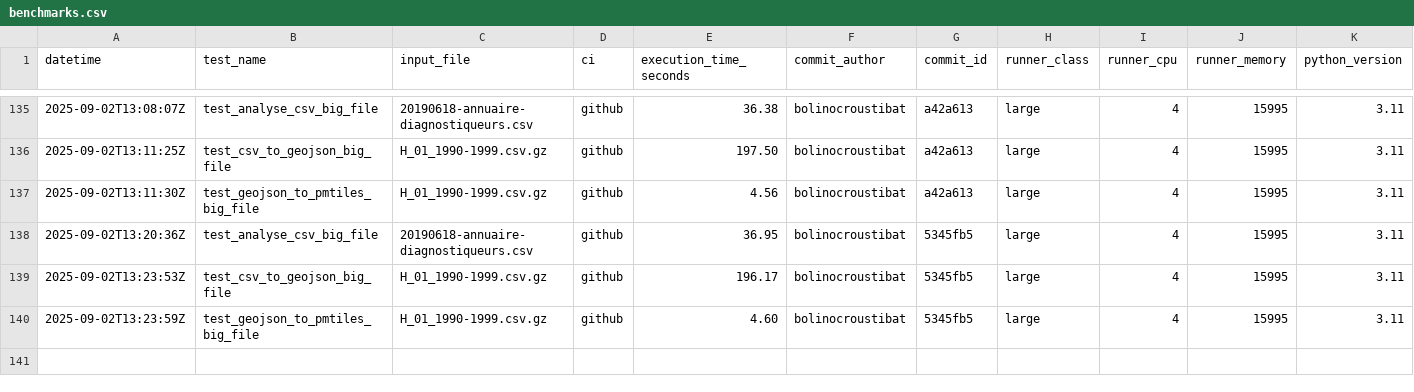
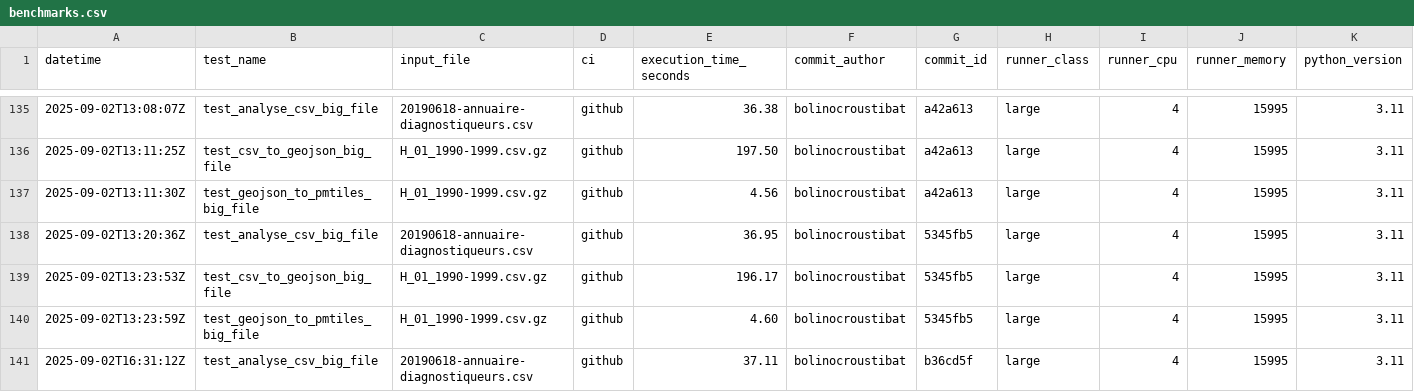
Before and after one commit to datagouv/hydra, a CSV file: .benchmarks/benchmarks.csv, drawn as a sheet; only a part is shown, gaps mark what is left out; the diff names each change by its address in the sheet, - before the commit and + after, or states it on an @@ line.

Commit message:
perf: add CSV analysis benchmark results from GitHub Actions run #59 for commit b36cd5f [skip ci]

```diff
--- a/.benchmarks/benchmarks.csv
+++ b/.benchmarks/benchmarks.csv
+row 141: 2025-09-02T16:31:12Z | test_analyse_csv_big_file | 20190618-annuaire-diagnostiqueurs.csv | github | 37.11 | bolinocroustibat | b36cd5f | large | 4 | 15995 | 3.11
```
